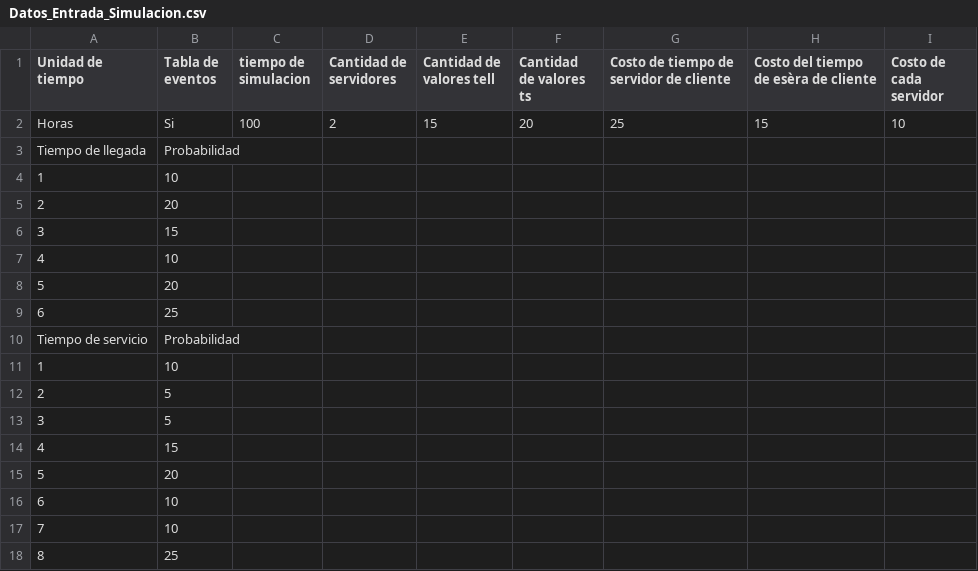
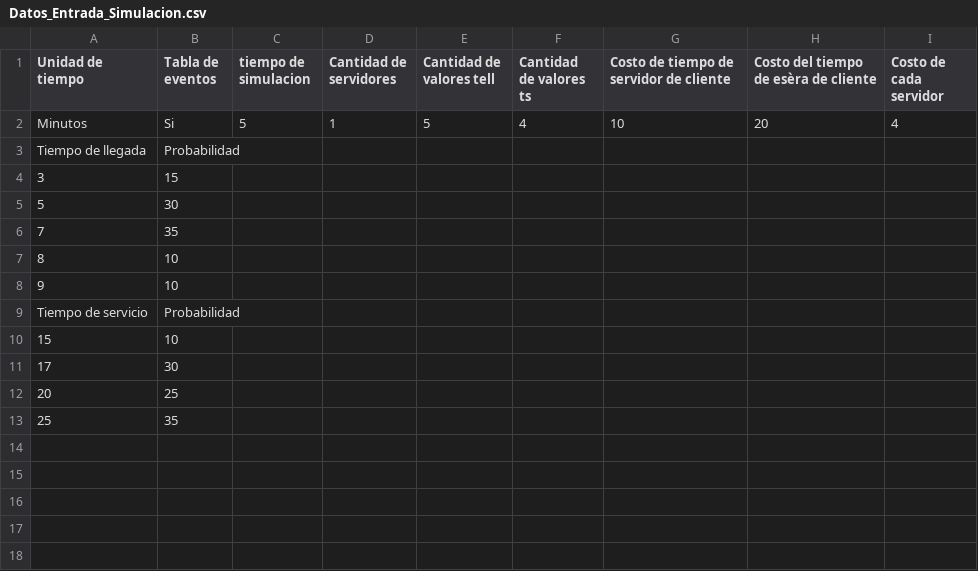
Before and after one commit to otorres828/simulacion_colas, a CSV file: Datos_Entrada_Simulacion.csv, drawn as a sheet; removed rows and columns are numbered as before the commit, all else as after; the diff names each change by its address in the sheet, - before the commit and + after, or states it on an @@ line.

```diff
--- a/Datos_Entrada_Simulacion.csv
+++ b/Datos_Entrada_Simulacion.csv
-row 2: Horas | Si | 100 | 2 | 15 | 20 | 25 | 15 | 10
+row 2: Minutos | Si | 5 | 1 | 5 | 4 | 10 | 20 | 4
-row 4: 1 | 10
-row 5: 2 | 20
-row 7: 4 | 10
-B5 (Tabla de eventos): 20
+B5 (Tabla de eventos): 30
-row 9: 6 | 25
+row 6: 7 | 35
+row 7: 8 | 10
+row 8: 9 | 10
-A10 (Unidad de tiempo): 1
+A10 (Unidad de tiempo): 15
-row 12: 2 | 5
-row 13: 3 | 5
-row 14: 4 | 15
-row 15: 5 | 20
-row 16: 6 | 10
-row 17: 7 | 10
-row 18: 8 | 25
+row 11: 17 | 30
+row 12: 20 | 25
+row 13: 25 | 35
```
Also changed, not shown: 43 other files.
